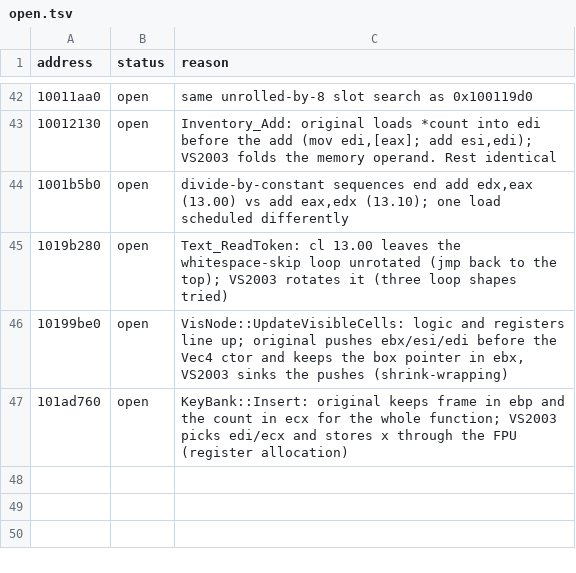
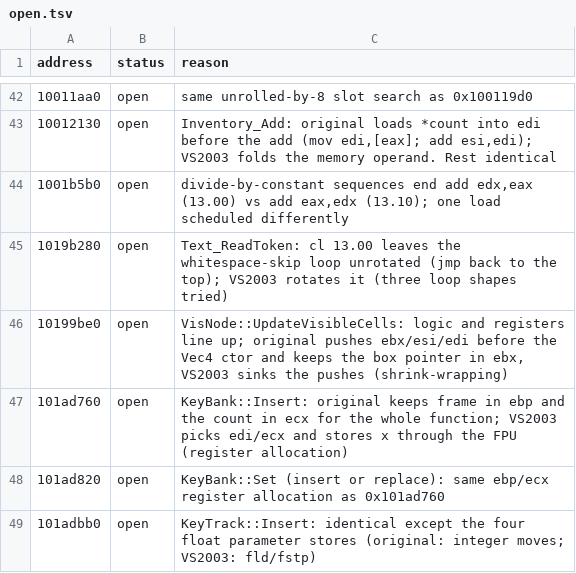
Before and after one commit to ObeseCatLord/Gurumin-Decompilation, a TSV file: decomp/open.tsv, drawn as a sheet; only a part is shown, gaps mark what is left out.

```diff
--- a/decomp/open.tsv
+++ b/decomp/open.tsv
@@ -47 +47,3 @@ address	status	reason
 101ad760	open	KeyBank::Insert: original keeps frame in ebp and the count in ecx for the whole function; VS2003 picks edi/ecx and stores x through the FPU (register allocation)
+101ad820	open	KeyBank::Set (insert or replace): same ebp/ecx register allocation as 0x101ad760
+101adbb0	open	KeyTrack::Insert: identical except the four float parameter stores (original: integer moves; VS2003: fld/fstp)
```
Also changed, not shown: decomp/obj_symbols.tsv, 1 other file.
